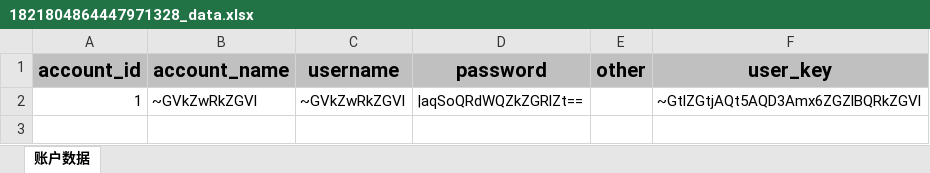
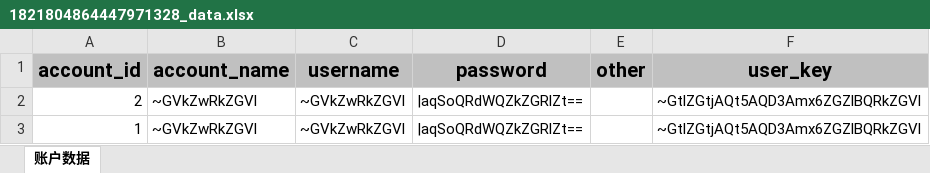
Before and after one commit to Crane-R/password-manager, an Excel workbook: src/main/resources/light_weight_data/1821804864447971328_data.xlsx, sheet 账户数据, drawn as a sheet; values as stored, in another font and other column widths than the file's, no borders; the diff names each change by its address in the sheet, - before the commit and + after, or states it on an @@ line.

```diff
--- a/src/main/resources/light_weight_data/1821804864447971328_data.xlsx (sheet 账户数据)
+++ b/src/main/resources/light_weight_data/1821804864447971328_data.xlsx (sheet 账户数据)
+row 2: 2 | ~GVkZwRkZGVl | ~GVkZwRkZGVl | |aqSoQRdWQZkZGRlZt== |  | ~GtlZGtjAQt5AQD3Amx6ZGZlBQRkZGVl
```
Also changed, not shown: 25 other files.
